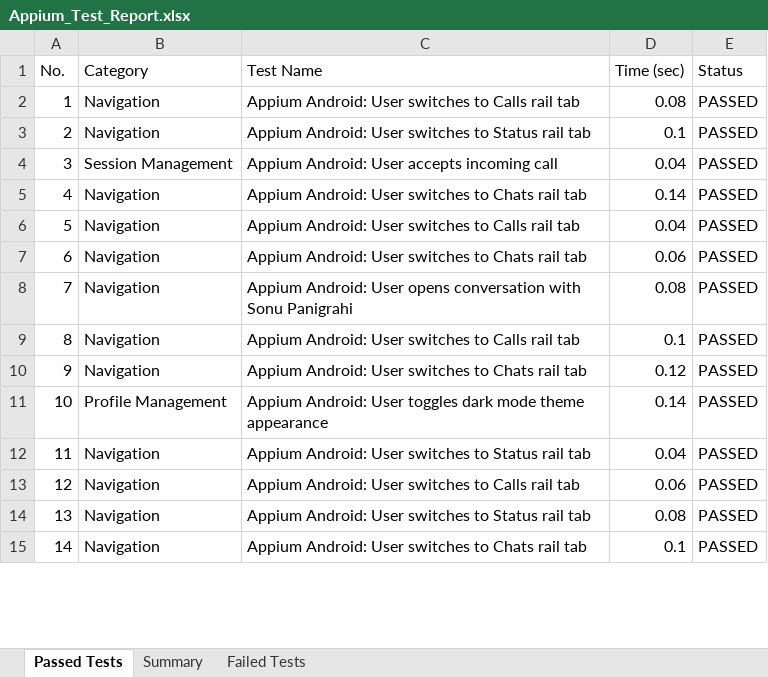
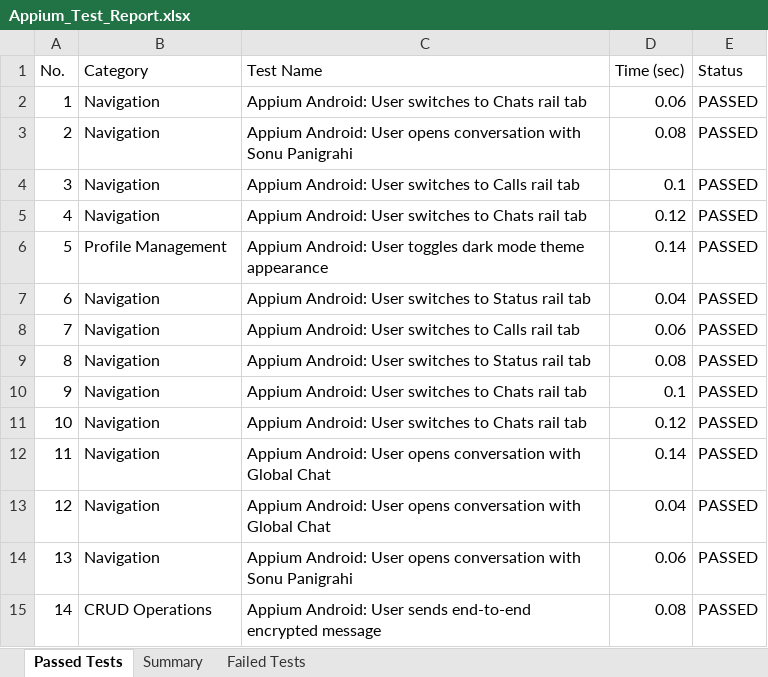
Before and after one commit to sonu15442/SecureChat, an Excel workbook: Test Cases/Appium_Test_Report.xlsx, sheet Passed Tests, drawn as a sheet; only a part is shown; values as stored, in another font and other column widths than the file's, no borders; the diff covers the shown part only; the diff names each change by its address in the sheet, - before the commit and + after, or states it on an @@ line.

```diff
--- a/Test Cases/Appium_Test_Report.xlsx (sheet Passed Tests)
+++ b/Test Cases/Appium_Test_Report.xlsx (sheet Passed Tests)
-C2 (Test Name): …switches to Calls rail tab
+C2 (Test Name): …switches to Chats rail tab
-D2 (Time (sec)): 0.08
+D2 (Time (sec)): 0.06
-C3 (Test Name): …Android: User switches to Status rail tab
+C3 (Test Name): …Android: User opens conversation with Sonu Panigrahi
-D3 (Time (sec)): 0.1
+D3 (Time (sec)): 0.08
-B4 (Category): Session Management
+B4 (Category): Navigation
-C4 (Test Name): Appium Android: User accepts incoming call
+C4 (Test Name): Appium Android: User switches to Calls rail tab
-D4 (Time (sec)): 0.04
+D4 (Time (sec)): 0.1
-D5 (Time (sec)): 0.14
+D5 (Time (sec)): 0.12
-B6 (Category): Navigation
+B6 (Category): Profile Management
-C6 (Test Name): …Android: User switches to Calls rail tab
+C6 (Test Name): …Android: User toggles dark mode theme appearance
-D6 (Time (sec)): 0.04
+D6 (Time (sec)): 0.14
-C7 (Test Name): …switches to Chats rail tab
+C7 (Test Name): …switches to Status rail tab
-D7 (Time (sec)): 0.06
+D7 (Time (sec)): 0.04
-C8 (Test Name): …Android: User opens conversation with Sonu Panigrahi
+C8 (Test Name): …Android: User switches to Calls rail tab
-D8 (Time (sec)): 0.08
+D8 (Time (sec)): 0.06
-C9 (Test Name): …switches to Calls rail tab
+C9 (Test Name): …switches to Status rail tab
-D9 (Time (sec)): 0.1
+D9 (Time (sec)): 0.08
-D10 (Time (sec)): 0.12
+D10 (Time (sec)): 0.1
-B11 (Category): Profile Management
+B11 (Category): Navigation
-C11 (Test Name): …Android: User toggles dark mode theme appearance
+C11 (Test Name): …Android: User switches to Chats rail tab
-D11 (Time (sec)): 0.14
+D11 (Time (sec)): 0.12
-C12 (Test Name): …Android: User switches to Status rail tab
+C12 (Test Name): …Android: User opens conversation with Global Chat
-D12 (Time (sec)): 0.04
+D12 (Time (sec)): 0.14
-C13 (Test Name): …Android: User switches to Calls rail tab
+C13 (Test Name): …Android: User opens conversation with Global Chat
-D13 (Time (sec)): 0.06
+D13 (Time (sec)): 0.04
-C14 (Test Name): …Android: User switches to Status rail tab
+C14 (Test Name): …Android: User opens conversation with Sonu Panigrahi
-D14 (Time (sec)): 0.08
+D14 (Time (sec)): 0.06
-B15 (Category): Navigation
+B15 (Category): CRUD Operations
-C15 (Test Name): …Android: User switches to Chats rail tab
+C15 (Test Name): …Android: User sends end-to-end encrypted message
-D15 (Time (sec)): 0.1
+D15 (Time (sec)): 0.08
```
Also changed, not shown: 384 edited cells elsewhere in this sheet, Test Cases/Deployment_Status_Report.xlsx, Test Cases/Load_Test_Report.xlsx, 18 other files.
